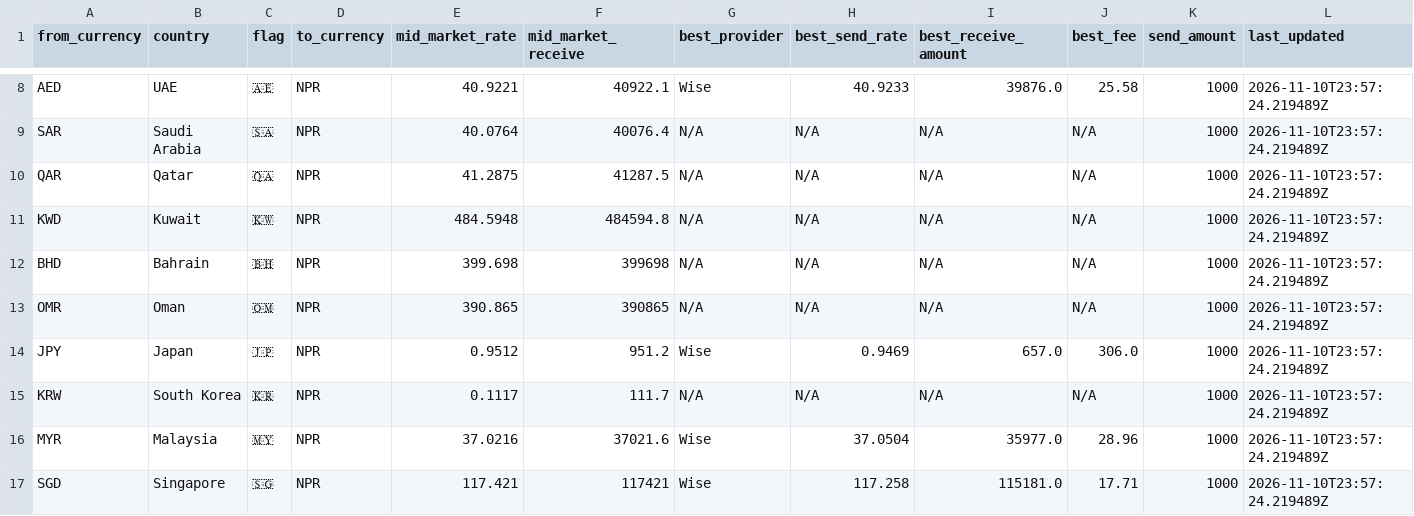
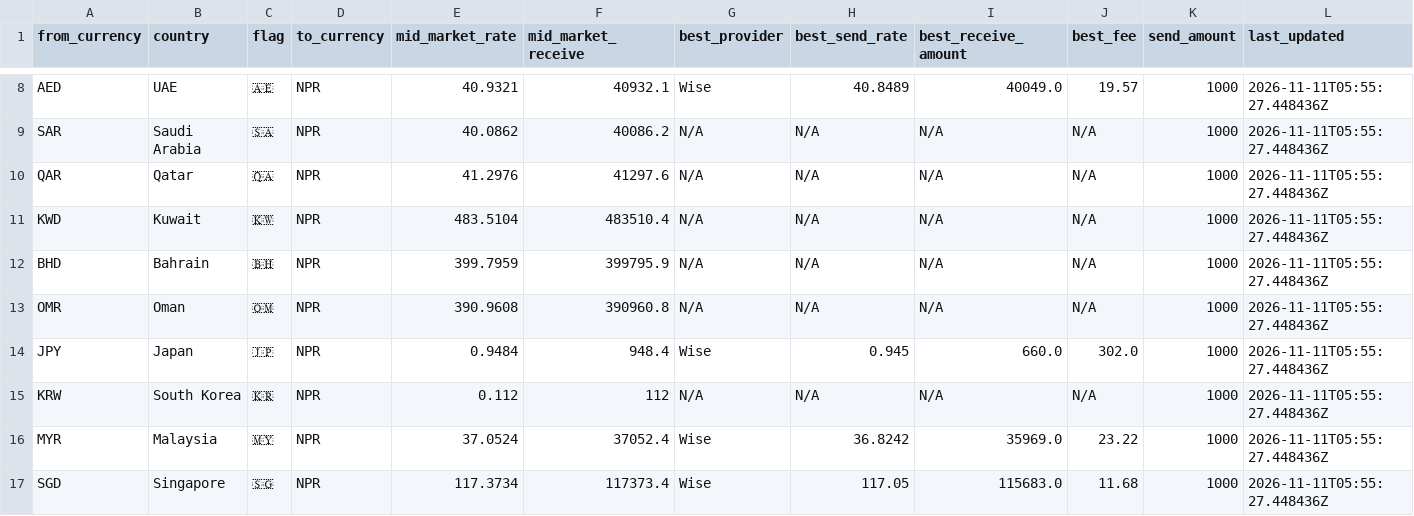
Before and after one commit to paisapathauofficial/paisapathau-scraper, a CSV file: data/latest_rates.csv, drawn as a sheet; only a part is shown, gaps mark what is left out; the diff covers the shown part only; the diff names each change by its address in the sheet, - before the commit and + after, or states it on an @@ line.

Commit message:
Rates updated 2026-11-11T05:55:27Z

```diff
--- a/data/latest_rates.csv
+++ b/data/latest_rates.csv
-E8 (mid_market_rate): 40.9221
+E8 (mid_market_rate): 40.9321
-F8 (mid_market_receive): 40922.1
+F8 (mid_market_receive): 40932.1
-H8 (best_send_rate): 40.9233
+H8 (best_send_rate): 40.8489
-I8 (best_receive_amount): 39876.0
+I8 (best_receive_amount): 40049.0
-J8 (best_fee): 25.58
+J8 (best_fee): 19.57
-L8:L17 (last_updated): 2026-11-10T23:57:24.219489Z
+L8:L17 (last_updated): 2026-11-11T05:55:27.448436Z
-E9 (mid_market_rate): 40.0764
+E9 (mid_market_rate): 40.0862
-F9 (mid_market_receive): 40076.4
+F9 (mid_market_receive): 40086.2
-E10 (mid_market_rate): 41.2875
+E10 (mid_market_rate): 41.2976
-F10 (mid_market_receive): 41287.5
+F10 (mid_market_receive): 41297.6
-E11 (mid_market_rate): 484.5948
+E11 (mid_market_rate): 483.5104
-F11 (mid_market_receive): 484594.8
+F11 (mid_market_receive): 483510.4
-E12 (mid_market_rate): 399.698
+E12 (mid_market_rate): 399.7959
-F12 (mid_market_receive): 399698
+F12 (mid_market_receive): 399795.9
-E13 (mid_market_rate): 390.865
+E13 (mid_market_rate): 390.9608
-F13 (mid_market_receive): 390865
+F13 (mid_market_receive): 390960.8
-E14 (mid_market_rate): 0.9512
+E14 (mid_market_rate): 0.9484
-F14 (mid_market_receive): 951.2
+F14 (mid_market_receive): 948.4
-H14 (best_send_rate): 0.9469
+H14 (best_send_rate): 0.945
-I14 (best_receive_amount): 657.0
+I14 (best_receive_amount): 660.0
-J14 (best_fee): 306.0
+J14 (best_fee): 302.0
-E15 (mid_market_rate): 0.1117
+E15 (mid_market_rate): 0.112
-F15 (mid_market_receive): 111.7
+F15 (mid_market_receive): 112
-E16 (mid_market_rate): 37.0216
+E16 (mid_market_rate): 37.0524
-F16 (mid_market_receive): 37021.6
+F16 (mid_market_receive): 37052.4
-H16 (best_send_rate): 37.0504
+H16 (best_send_rate): 36.8242
-I16 (best_receive_amount): 35977.0
+I16 (best_receive_amount): 35969.0
-J16 (best_fee): 28.96
+J16 (best_fee): 23.22
-E17 (mid_market_rate): 117.421
+E17 (mid_market_rate): 117.3734
-F17 (mid_market_receive): 117421
+F17 (mid_market_receive): 117373.4
-H17 (best_send_rate): 117.258
+H17 (best_send_rate): 117.05
-I17 (best_receive_amount): 115181.0
+I17 (best_receive_amount): 115683.0
-J17 (best_fee): 17.71
+J17 (best_fee): 11.68
```
Also changed, not shown: 70 edited cells elsewhere in this file, 2 other files.
